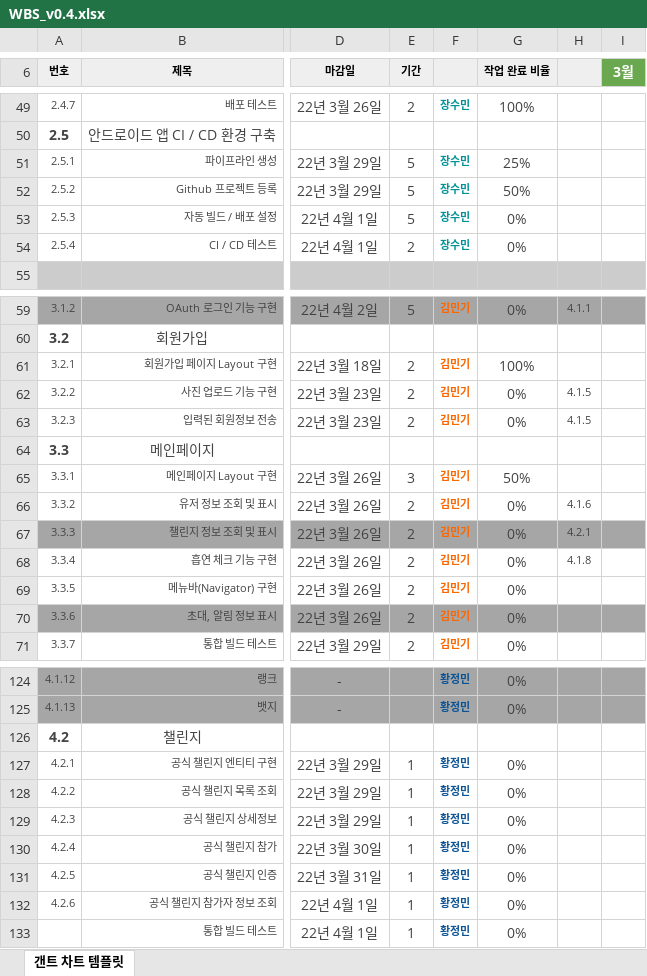
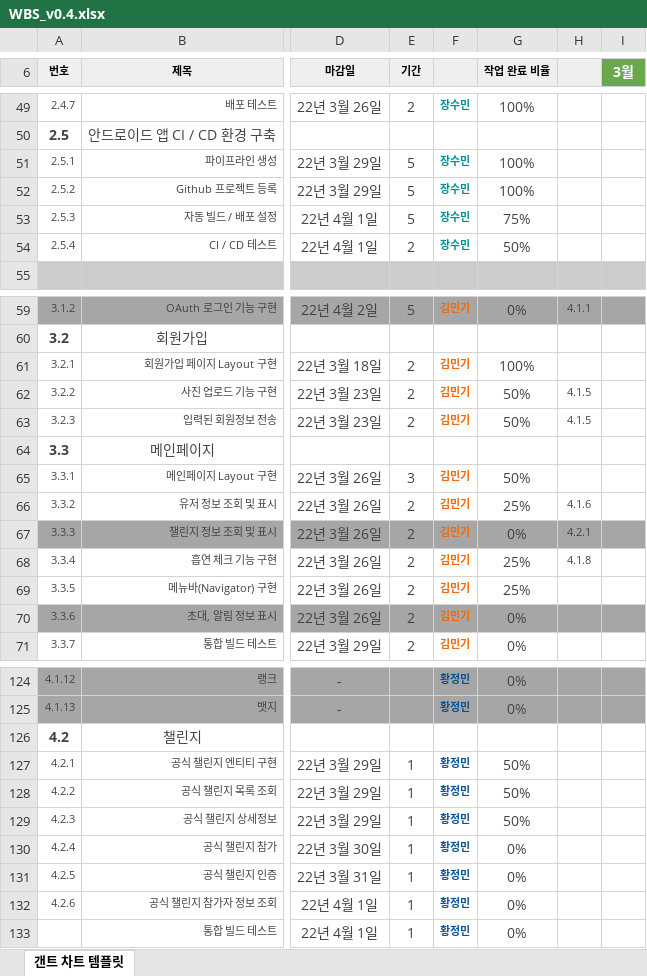
Before and after one commit to SeolMyeongJae/KSA-final-project, an Excel workbook: 04-WBS(일정)/WBS_v0.4.xlsx, sheet 갠트 차트 템플릿, drawn as a sheet; only a part is shown, gaps mark what is left out; values as stored, in another font and other column widths than the file's, no borders; conditional formats not drawn; the diff names each change by its address in the sheet, - before the commit and + after, or states it on an @@ line.

Commit message:
20220330 WBS 작성

```diff
--- a/04-WBS(일정)/WBS_v0.4.xlsx (sheet 갠트 차트 템플릿)
+++ b/04-WBS(일정)/WBS_v0.4.xlsx (sheet 갠트 차트 템플릿)
-G51 (작업 완료 비율): 25%
+G51 (작업 완료 비율): 100%
-G52 (작업 완료 비율): 50%
+G52 (작업 완료 비율): 100%
-G53 (작업 완료 비율): 0%
+G53 (작업 완료 비율): 75%
-G54 (작업 완료 비율): 0%
+G54 (작업 완료 비율): 50%
-G62:G63 (작업 완료 비율): 0%
+G62:G63 (작업 완료 비율): 50%
-G66 (작업 완료 비율): 0%
+G66 (작업 완료 비율): 25%
-G68:G69 (작업 완료 비율): 0%
+G68:G69 (작업 완료 비율): 25%
-G127:G129 (작업 완료 비율): 0%
+G127:G129 (작업 완료 비율): 50%
```
